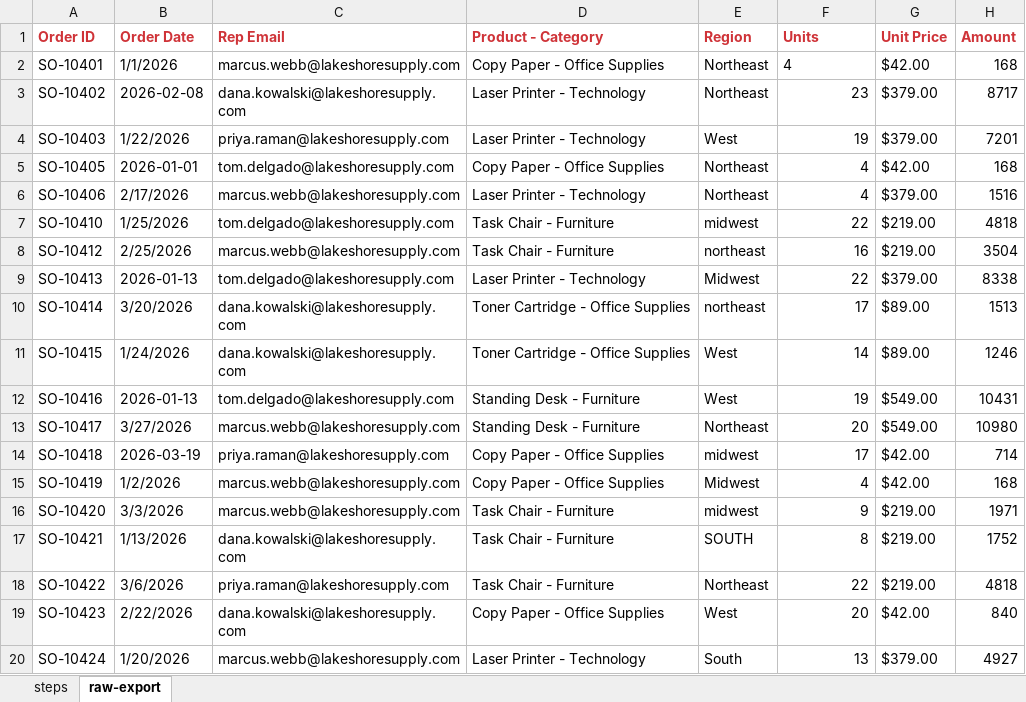
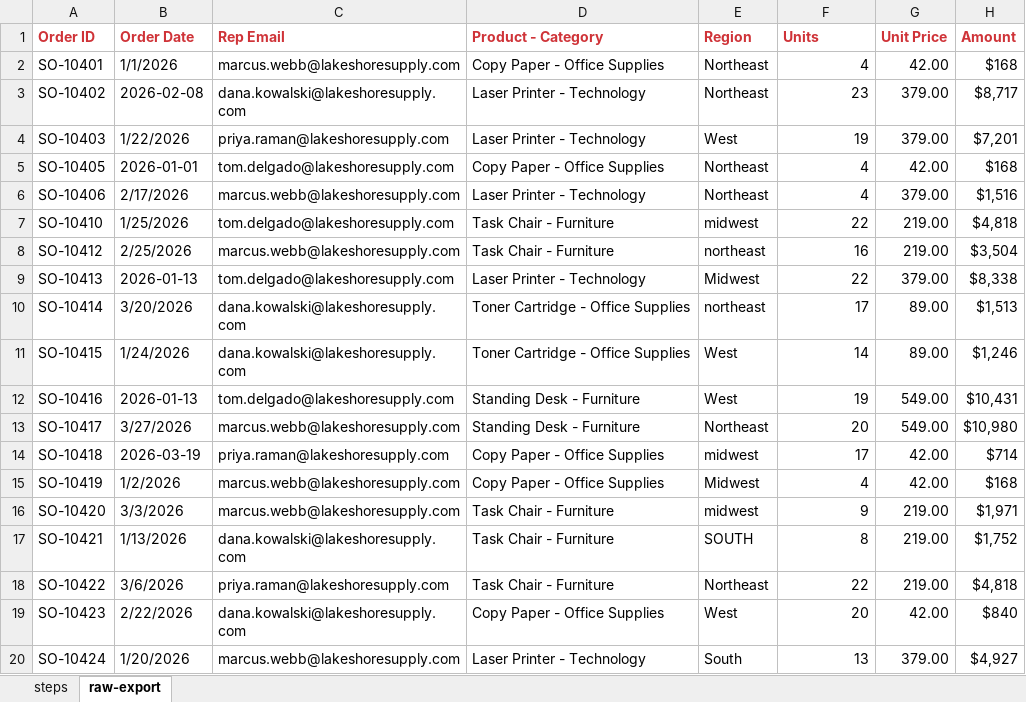
Before and after one commit to stringfestdata/guerilla-ai-for-excel, an Excel workbook: Day 1/Guerrilla AI - Day 1 - Demo Start.xlsx, sheet raw-export, drawn as a sheet; only a part is shown; values as stored, in another font and other column widths than the file's, no borders; the diff covers the shown part only; the diff names each change by its address in the sheet, - before the commit and + after, or states it on an @@ line.

Commit message:
update file

```diff
--- a/Day 1/Guerrilla AI - Day 1 - Demo Start.xlsx (sheet raw-export)
+++ b/Day 1/Guerrilla AI - Day 1 - Demo Start.xlsx (sheet raw-export)
-F2 alignment: left
+F2 alignment: right
-G2 (Unit Price): $42.00
+G2 (Unit Price): 42.00
-H2 (Amount): 168
+H2 (Amount): $168
-G3:G4 (Unit Price): $379.00
+G3:G4 (Unit Price): 379.00
-H3 (Amount): 8717
+H3 (Amount): $8,717
-H4 (Amount): 7201
+H4 (Amount): $7,201
-G5 (Unit Price): $42.00
+G5 (Unit Price): 42.00
-H5 (Amount): 168
+H5 (Amount): $168
-G6 (Unit Price): $379.00
+G6 (Unit Price): 379.00
-H6 (Amount): 1516
+H6 (Amount): $1,516
-G7:G8 (Unit Price): $219.00
+G7:G8 (Unit Price): 219.00
-H7 (Amount): 4818
+H7 (Amount): $4,818
-H8 (Amount): 3504
+H8 (Amount): $3,504
-G9 (Unit Price): $379.00
+G9 (Unit Price): 379.00
-H9 (Amount): 8338
+H9 (Amount): $8,338
-G10:G11 (Unit Price): $89.00
+G10:G11 (Unit Price): 89.00
-H10 (Amount): 1513
+H10 (Amount): $1,513
-H11 (Amount): 1246
+H11 (Amount): $1,246
-G12:G13 (Unit Price): $549.00
+G12:G13 (Unit Price): 549.00
-H12 (Amount): 10431
+H12 (Amount): $10,431
-H13 (Amount): 10980
+H13 (Amount): $10,980
-G14:G15 (Unit Price): $42.00
+G14:G15 (Unit Price): 42.00
-H14 (Amount): 714
+H14 (Amount): $714
-H15 (Amount): 168
+H15 (Amount): $168
-G16:G18 (Unit Price): $219.00
+G16:G18 (Unit Price): 219.00
-H16 (Amount): 1971
+H16 (Amount): $1,971
-H17 (Amount): 1752
+H17 (Amount): $1,752
-H18 (Amount): 4818
+H18 (Amount): $4,818
-G19 (Unit Price): $42.00
+G19 (Unit Price): 42.00
-H19 (Amount): 840
+H19 (Amount): $840
-G20 (Unit Price): $379.00
+G20 (Unit Price): 379.00
-H20 (Amount): 4927
+H20 (Amount): $4,927
```
Also changed, not shown: 74 edited cells and cell formats elsewhere in this sheet.
